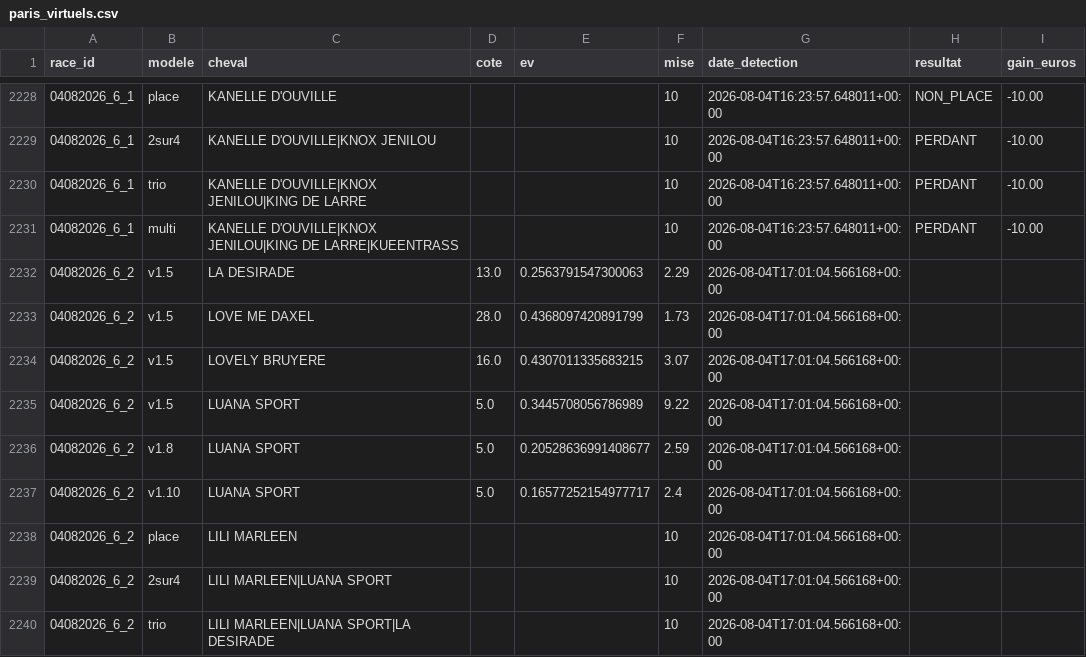
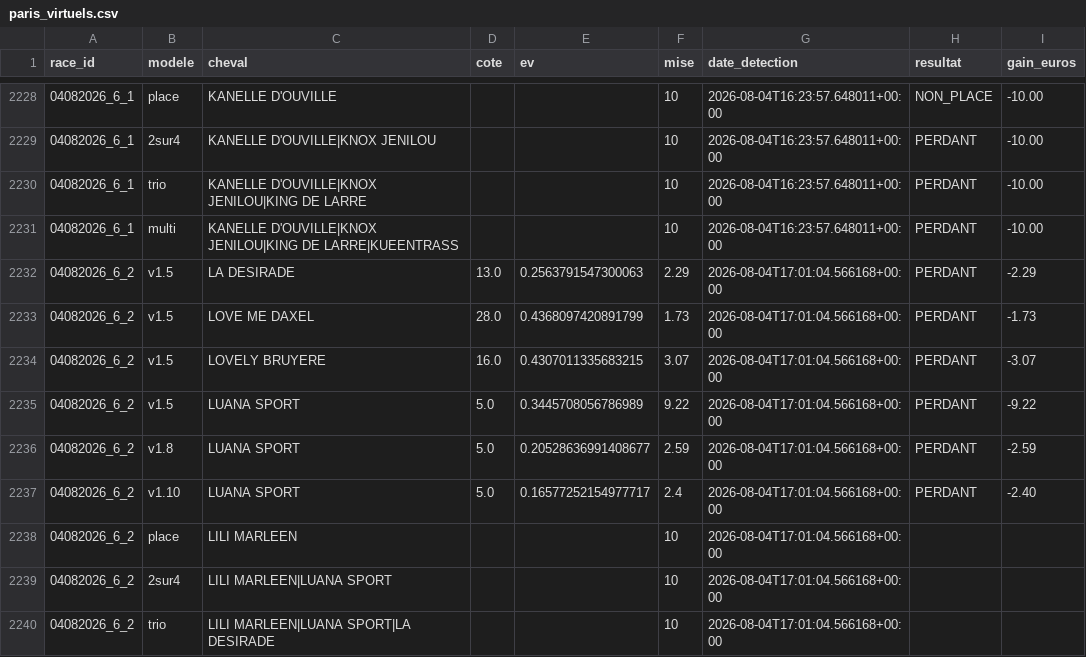
Before and after one commit to Falcon78ux/pmu-paper-trading, a CSV file: paris_virtuels.csv, drawn as a sheet; only a part is shown, gaps mark what is left out.

```diff
--- a/paris_virtuels.csv
+++ b/paris_virtuels.csv
@@ -2231,8 +2231,8 @@ race_id,modele,cheval,cote,ev,mise,date_detection,resultat,gain_euros
 04082026_6_1,multi,KANELLE D'OUVILLE|KNOX JENILOU|KING DE LARRE|KUEENTRASS,,,10,2026-08-04T16:23:57.648011+00:00,PERDANT,-10.00
-04082026_6_2,v1.5,LA DESIRADE,13.0,0.2563791547300063,2.29,2026-08-04T17:01:04.566168+00:00,,
-04082026_6_2,v1.5,LOVE ME DAXEL,28.0,0.4368097420891799,1.73,2026-08-04T17:01:04.566168+00:00,,
-04082026_6_2,v1.5,LOVELY BRUYERE,16.0,0.4307011335683215,3.07,2026-08-04T17:01:04.566168+00:00,,
-04082026_6_2,v1.5,LUANA SPORT,5.0,0.3445708056786989,9.22,2026-08-04T17:01:04.566168+00:00,,
-04082026_6_2,v1.8,LUANA SPORT,5.0,0.20528636991408677,2.59,2026-08-04T17:01:04.566168+00:00,,
-04082026_6_2,v1.10,LUANA SPORT,5.0,0.16577252154977717,2.4,2026-08-04T17:01:04.566168+00:00,,
+04082026_6_2,v1.5,LA DESIRADE,13.0,0.2563791547300063,2.29,2026-08-04T17:01:04.566168+00:00,PERDANT,-2.29
+04082026_6_2,v1.5,LOVE ME DAXEL,28.0,0.4368097420891799,1.73,2026-08-04T17:01:04.566168+00:00,PERDANT,-1.73
+04082026_6_2,v1.5,LOVELY BRUYERE,16.0,0.4307011335683215,3.07,2026-08-04T17:01:04.566168+00:00,PERDANT,-3.07
+04082026_6_2,v1.5,LUANA SPORT,5.0,0.3445708056786989,9.22,2026-08-04T17:01:04.566168+00:00,PERDANT,-9.22
+04082026_6_2,v1.8,LUANA SPORT,5.0,0.20528636991408677,2.59,2026-08-04T17:01:04.566168+00:00,PERDANT,-2.59
+04082026_6_2,v1.10,LUANA SPORT,5.0,0.16577252154977717,2.4,2026-08-04T17:01:04.566168+00:00,PERDANT,-2.40
 04082026_6_2,place,LILI MARLEEN,,,10,2026-08-04T17:01:04.566168+00:00,,
```
Also changed, not shown: 6 other files.
